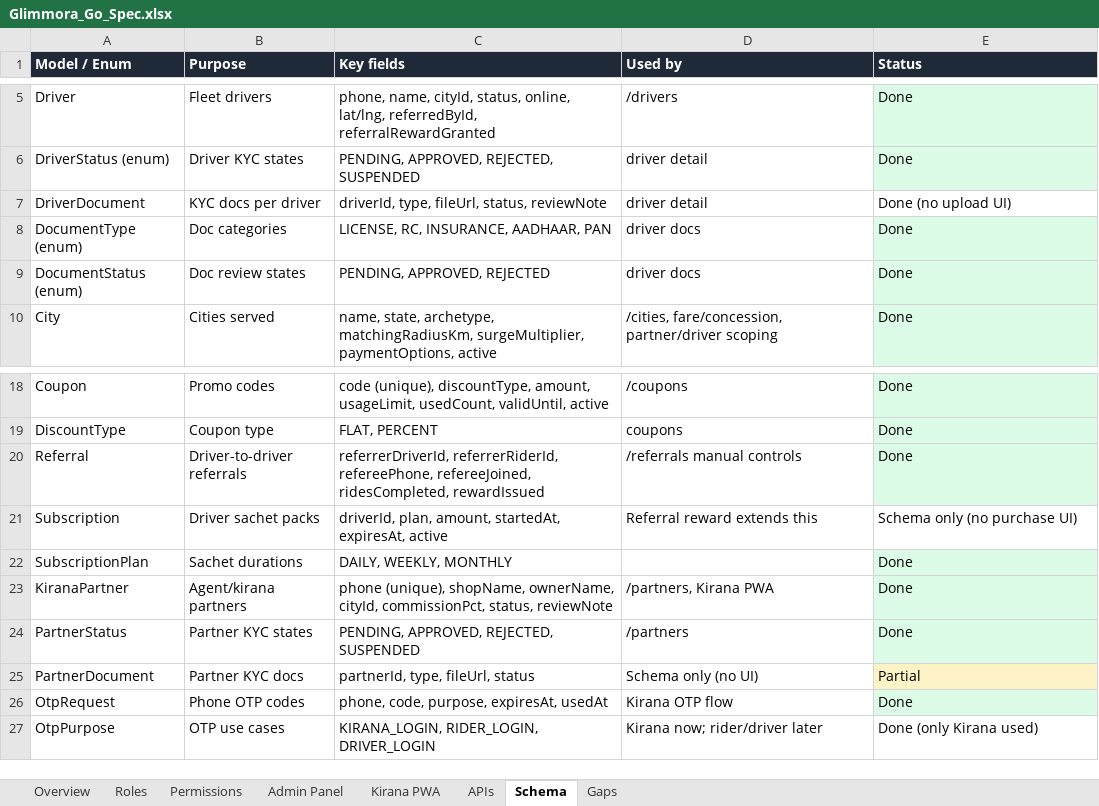
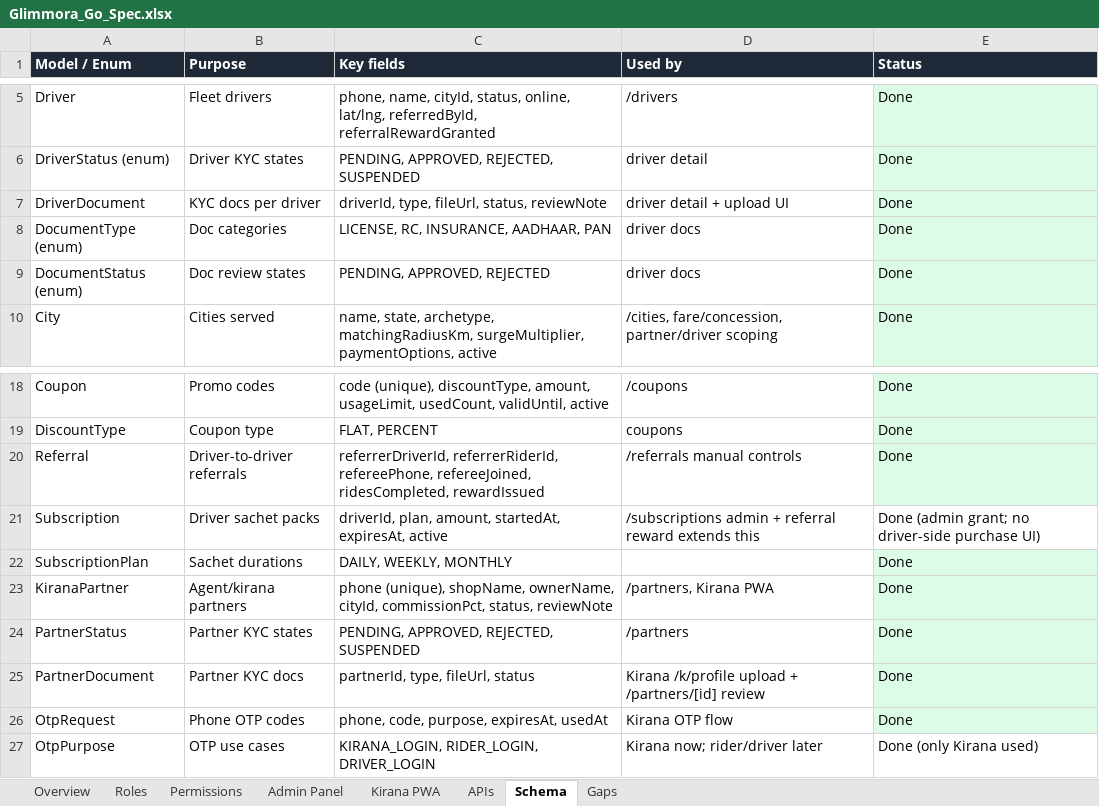
Before and after one commit to pratiksha-0312/Glimmora-Go, an Excel workbook: docs/Glimmora_Go_Spec.xlsx, sheet Schema, drawn as a sheet; only a part is shown, gaps mark what is left out; values as stored, in another font and other column widths than the file's, no borders; the diff names each change by its address in the sheet, - before the commit and + after, or states it on an @@ line.

```diff
--- a/docs/Glimmora_Go_Spec.xlsx (sheet Schema)
+++ b/docs/Glimmora_Go_Spec.xlsx (sheet Schema)
-D7 (Used by): driver detail
+D7 (Used by): driver detail + upload UI
-E7 (Status): Done (no upload UI)
+E7 (Status): Done
-E7 fill: none
+E7 fill: #DCFCE7
-D21 (Used by): Referral reward extends this
+D21 (Used by): /subscriptions admin + referral reward extends this
-E21 (Status): Schema only (no purchase UI)
+E21 (Status): Done (admin grant; no driver-side purchase UI)
-D25 (Used by): Schema only (no UI)
+D25 (Used by): Kirana /k/profile upload + /partners/[id] review
-E25 (Status): Partial
+E25 (Status): Done
-E25 fill: #FEF3C7
+E25 fill: #DCFCE7
```
Also changed, not shown: sheet Kirana PWA, sheet APIs, sheet Admin Panel, sheet Gaps, 25 other files.
